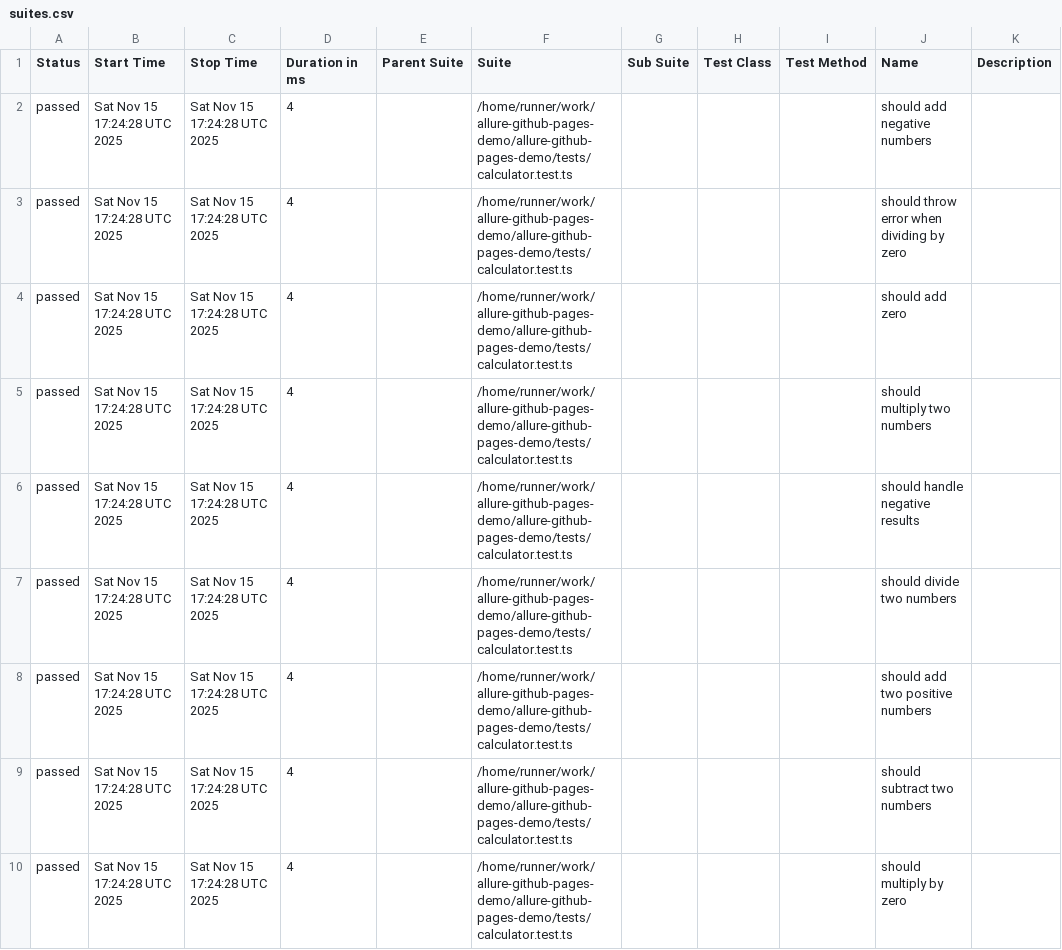
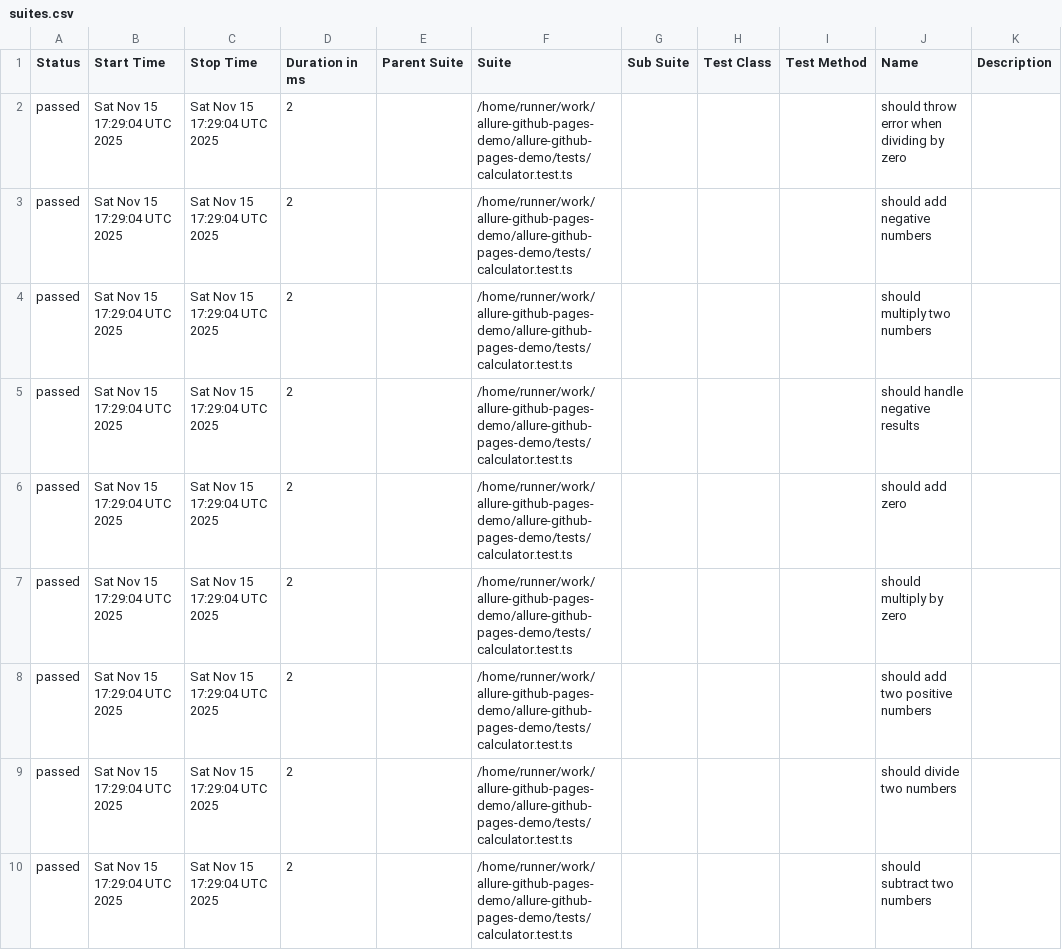
Before and after one commit to shigeyasushimamura/allure-github-pages-demo, a CSV file: latest/data/suites.csv, drawn as a sheet.

```diff
--- a/latest/data/suites.csv
+++ b/latest/data/suites.csv
@@ -1,10 +1,10 @@
 "Status","Start Time","Stop Time","Duration in ms","Parent Suite","Suite","Sub Suite","Test Class","Test Method","Name","Description"
-"passed","Sat Nov 15 17:24:28 UTC 2025","Sat Nov 15 17:24:28 UTC 2025","4","","/home/runner/work/allure-github-pages-demo/allure-github-pages-demo/tests/calculator.test.ts","","","","should add negative numbers",""
-"passed","Sat Nov 15 17:24:28 UTC 2025","Sat Nov 15 17:24:28 UTC 2025","4","","/home/runner/work/allure-github-pages-demo/allure-github-pages-demo/tests/calculator.test.ts","","","","should throw error when dividing by zero",""
-"passed","Sat Nov 15 17:24:28 UTC 2025","Sat Nov 15 17:24:28 UTC 2025","4","","/home/runner/work/allure-github-pages-demo/allure-github-pages-demo/tests/calculator.test.ts","","","","should add zero",""
-"passed","Sat Nov 15 17:24:28 UTC 2025","Sat Nov 15 17:24:28 UTC 2025","4","","/home/runner/work/allure-github-pages-demo/allure-github-pages-demo/tests/calculator.test.ts","","","","should multiply two numbers",""
-"passed","Sat Nov 15 17:24:28 UTC 2025","Sat Nov 15 17:24:28 UTC 2025","4","","/home/runner/work/allure-github-pages-demo/allure-github-pages-demo/tests/calculator.test.ts","","","","should handle negative results",""
-"passed","Sat Nov 15 17:24:28 UTC 2025","Sat Nov 15 17:24:28 UTC 2025","4","","/home/runner/work/allure-github-pages-demo/allure-github-pages-demo/tests/calculator.test.ts","","","","should divide two numbers",""
-"passed","Sat Nov 15 17:24:28 UTC 2025","Sat Nov 15 17:24:28 UTC 2025","4","","/home/runner/work/allure-github-pages-demo/allure-github-pages-demo/tests/calculator.test.ts","","","","should add two positive numbers",""
-"passed","Sat Nov 15 17:24:28 UTC 2025","Sat Nov 15 17:24:28 UTC 2025","4","","/home/runner/work/allure-github-pages-demo/allure-github-pages-demo/tests/calculator.test.ts","","","","should subtract two numbers",""
-"passed","Sat Nov 15 17:24:28 UTC 2025","Sat Nov 15 17:24:28 UTC 2025","4","","/home/runner/work/allure-github-pages-demo/allure-github-pages-demo/tests/calculator.test.ts","","","","should multiply by zero",""
+"passed","Sat Nov 15 17:29:04 UTC 2025","Sat Nov 15 17:29:04 UTC 2025","2","","/home/runner/work/allure-github-pages-demo/allure-github-pages-demo/tests/calculator.test.ts","","","","should throw error when dividing by zero",""
+"passed","Sat Nov 15 17:29:04 UTC 2025","Sat Nov 15 17:29:04 UTC 2025","2","","/home/runner/work/allure-github-pages-demo/allure-github-pages-demo/tests/calculator.test.ts","","","","should add negative numbers",""
+"passed","Sat Nov 15 17:29:04 UTC 2025","Sat Nov 15 17:29:04 UTC 2025","2","","/home/runner/work/allure-github-pages-demo/allure-github-pages-demo/tests/calculator.test.ts","","","","should multiply two numbers",""
+"passed","Sat Nov 15 17:29:04 UTC 2025","Sat Nov 15 17:29:04 UTC 2025","2","","/home/runner/work/allure-github-pages-demo/allure-github-pages-demo/tests/calculator.test.ts","","","","should handle negative results",""
+"passed","Sat Nov 15 17:29:04 UTC 2025","Sat Nov 15 17:29:04 UTC 2025","2","","/home/runner/work/allure-github-pages-demo/allure-github-pages-demo/tests/calculator.test.ts","","","","should add zero",""
+"passed","Sat Nov 15 17:29:04 UTC 2025","Sat Nov 15 17:29:04 UTC 2025","2","","/home/runner/work/allure-github-pages-demo/allure-github-pages-demo/tests/calculator.test.ts","","","","should multiply by zero",""
+"passed","Sat Nov 15 17:29:04 UTC 2025","Sat Nov 15 17:29:04 UTC 2025","2","","/home/runner/work/allure-github-pages-demo/allure-github-pages-demo/tests/calculator.test.ts","","","","should add two positive numbers",""
+"passed","Sat Nov 15 17:29:04 UTC 2025","Sat Nov 15 17:29:04 UTC 2025","2","","/home/runner/work/allure-github-pages-demo/allure-github-pages-demo/tests/calculator.test.ts","","","","should divide two numbers",""
+"passed","Sat Nov 15 17:29:04 UTC 2025","Sat Nov 15 17:29:04 UTC 2025","2","","/home/runner/work/allure-github-pages-demo/allure-github-pages-demo/tests/calculator.test.ts","","","","should subtract two numbers",""
```
Also changed, not shown: 21 other files.
